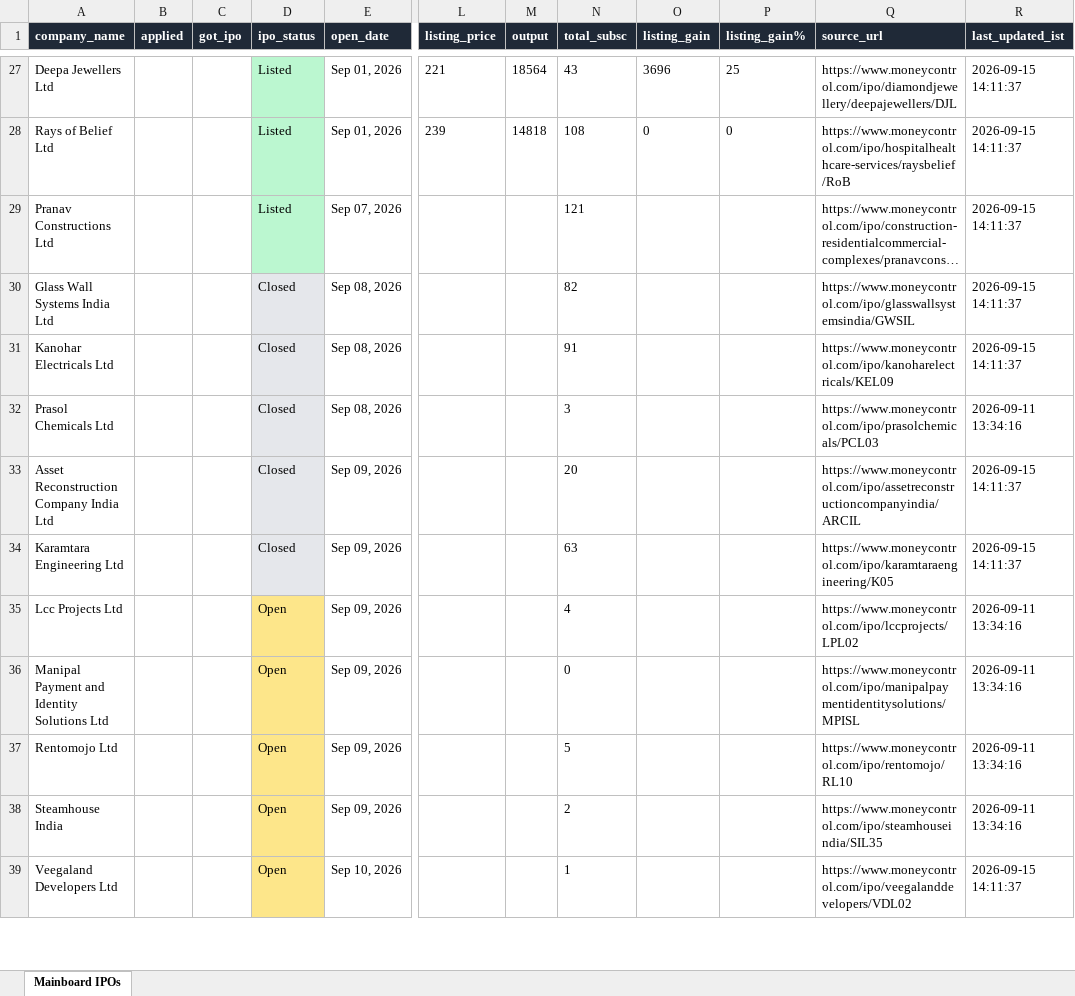
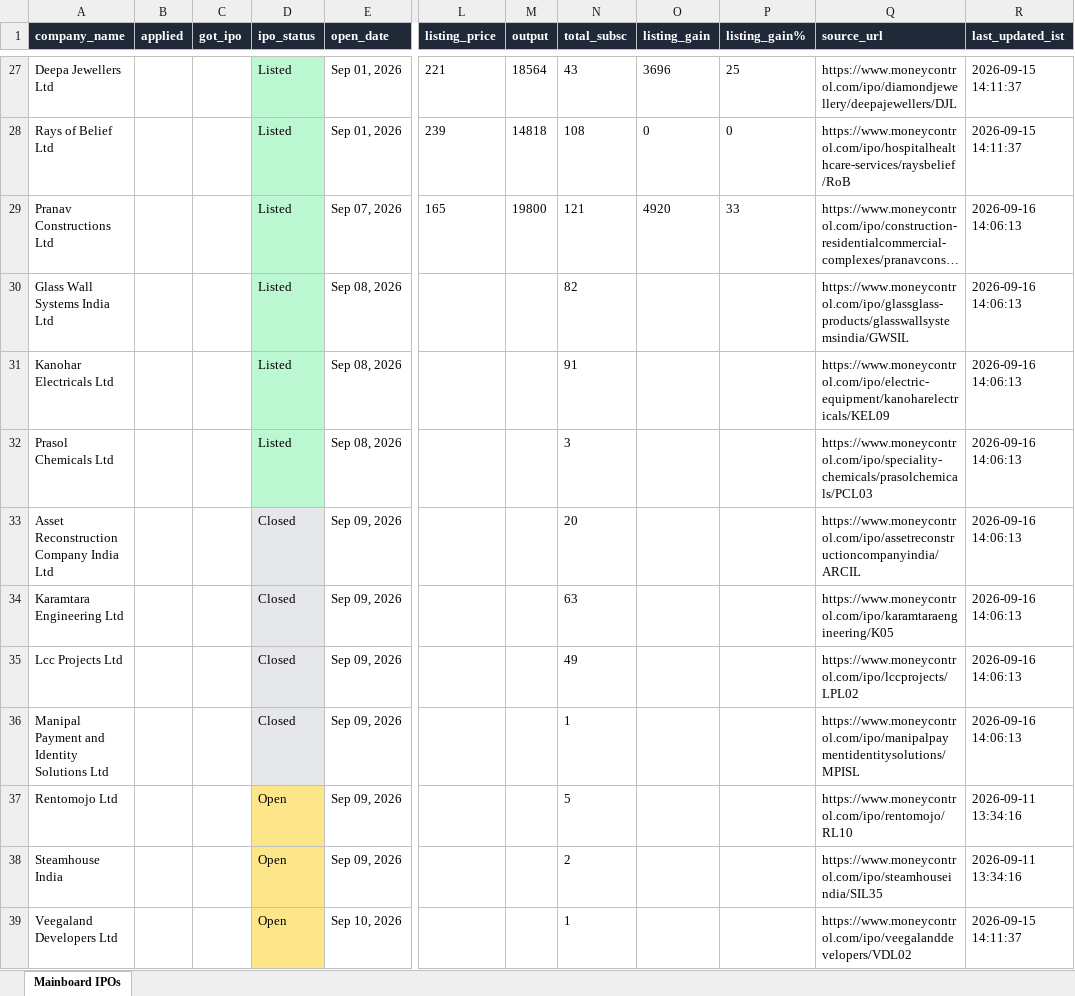
Before and after one commit to ArmanGrewal007/stonks, an Excel workbook: data/mainboard_ipos.xlsx, sheet Mainboard IPOs, drawn as a sheet; only a part is shown, gaps mark what is left out; long unchanged cells end in …; values as stored, in another font and other column widths than the file's, no borders; the diff covers the shown part only; the diff names each change by its address in the sheet, - before the commit and + after, or states it on an @@ line.

```diff
--- a/data/mainboard_ipos.xlsx (sheet Mainboard IPOs)
+++ b/data/mainboard_ipos.xlsx (sheet Mainboard IPOs)
-L29 (listing_price): (empty)
+L29 (listing_price): 165
-M29 (output): (empty)
+M29 (output): 19800
-O29 (listing_gain): (empty)
+O29 (listing_gain): 4920
-P29 (listing_gain%): (empty)
+P29 (listing_gain%): 33
-R29:R31 (last_updated_ist): 2026-09-15 14:11:37
+R29:R31 (last_updated_ist): 2026-09-16 14:06:13
-D30:D32 (ipo_status): Closed
+D30:D32 (ipo_status): Listed
-D30:D32 fill: #E5E7EB
+D30:D32 fill: #BBF7D0
-Q30 (source_url): https://www.moneycontrol.com/ipo/glasswallsystemsindia/GWSIL
+Q30 (source_url): https://www.moneycontrol.com/ipo/glassglass-products/glasswallsystemsindia/GWSIL
-Q31 (source_url): https://www.moneycontrol.com/ipo/kanoharelectricals/KEL09
+Q31 (source_url): https://www.moneycontrol.com/ipo/electric-equipment/kanoharelectricals/KEL09
-Q32 (source_url): https://www.moneycontrol.com/ipo/prasolchemicals/PCL03
+Q32 (source_url): https://www.moneycontrol.com/ipo/speciality-chemicals/prasolchemicals/PCL03
-R32 (last_updated_ist): 2026-09-11 13:34:16
+R32 (last_updated_ist): 2026-09-16 14:06:13
-R33:R34 (last_updated_ist): 2026-09-15 14:11:37
+R33:R34 (last_updated_ist): 2026-09-16 14:06:13
-D35:D36 (ipo_status): Open
+D35:D36 (ipo_status): Closed
-D35:D36 fill: #FDE68A
+D35:D36 fill: #E5E7EB
-N35 (total_subsc): 4
+N35 (total_subsc): 49
-R35:R36 (last_updated_ist): 2026-09-11 13:34:16
+R35:R36 (last_updated_ist): 2026-09-16 14:06:13
-N36 (total_subsc): 0
+N36 (total_subsc): 1
```
Also changed, not shown: 13 edited cells and cell formats elsewhere in this sheet, 2 other files.
